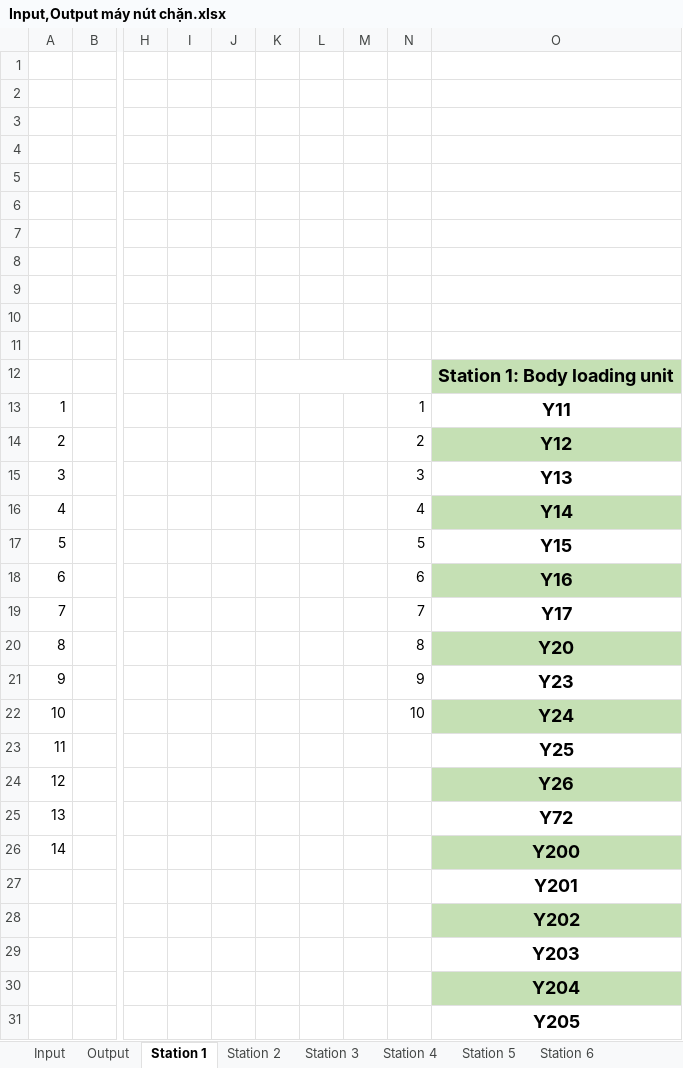
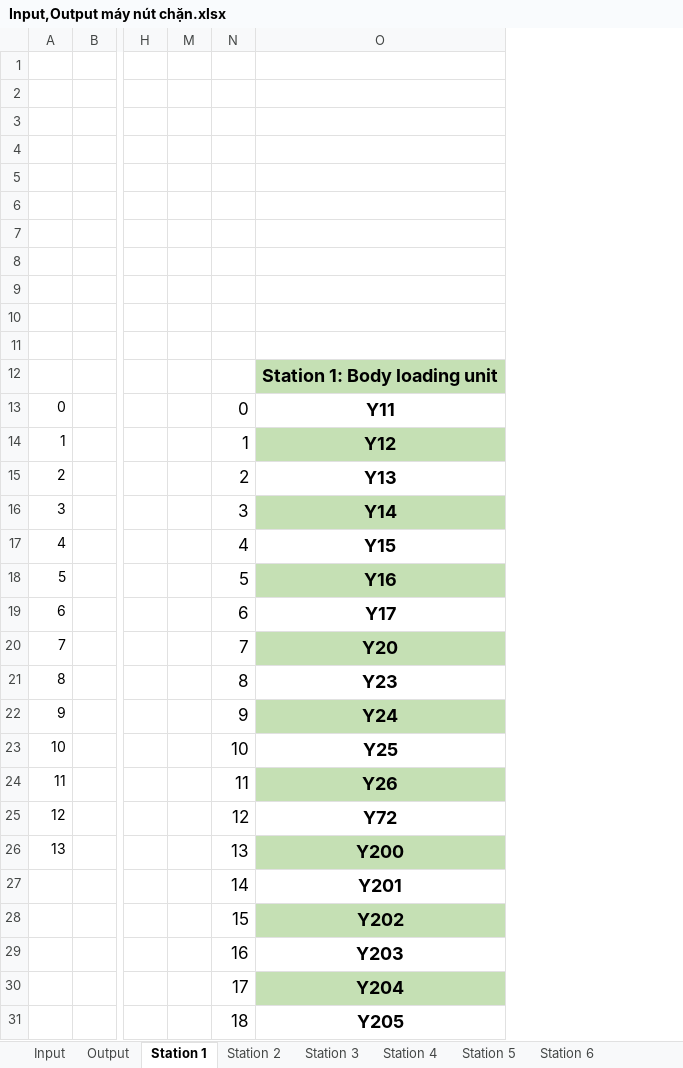
Before and after one commit to JohnNgo1311/Wembley_Medical_AR, an Excel workbook: Source/dữ liệu/Input,Output máy nút chặn.xlsx, sheet Station 1, drawn as a sheet; only a part is shown, gaps mark what is left out; values as stored, in another font and other column widths than the file's, no borders; the diff names each change by its address in the sheet, - before the commit and + after, or states it on an @@ line.

```diff
--- a/Source/dữ liệu/Input,Output máy nút chặn.xlsx (sheet Station 1)
+++ b/Source/dữ liệu/Input,Output máy nút chặn.xlsx (sheet Station 1)
@@ column I hidden, empty @@
@@ column J hidden, empty @@
@@ column K hidden, empty @@
@@ column L hidden, empty @@
@@ column A renumbered between rows 13 and 26 @@
-N13: 1
+N13: 0
@@ N13:N22 text size: larger @@
-N14: 2
+N14: 1
-N15: 3
+N15: 2
-N16: 4
+N16: 3
-N17: 5
+N17: 4
-N18: 6
+N18: 5
-N19: 7
+N19: 6
-N20: 8
+N20: 7
-N21: 9
+N21: 8
-N22: 10
+N22: 9
-N23: (empty)
+N23: 10
-N24: (empty)
+N24: 11
-N25: (empty)
+N25: 12
-N26: (empty)
+N26: 13
-N27: (empty)
+N27: 14
-N28: (empty)
+N28: 15
-N29: (empty)
+N29: 16
-N30: (empty)
+N30: 17
-N31: (empty)
+N31: 18
```
Also changed, not shown: sheet Station 3, sheet Station 6, 19 other files.
